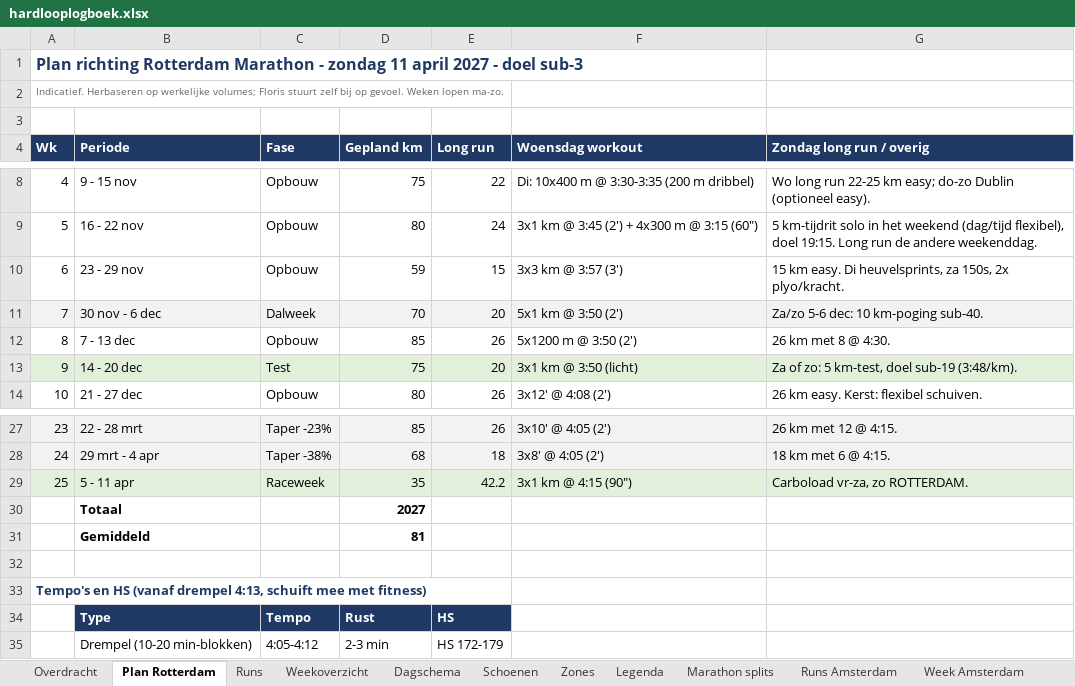
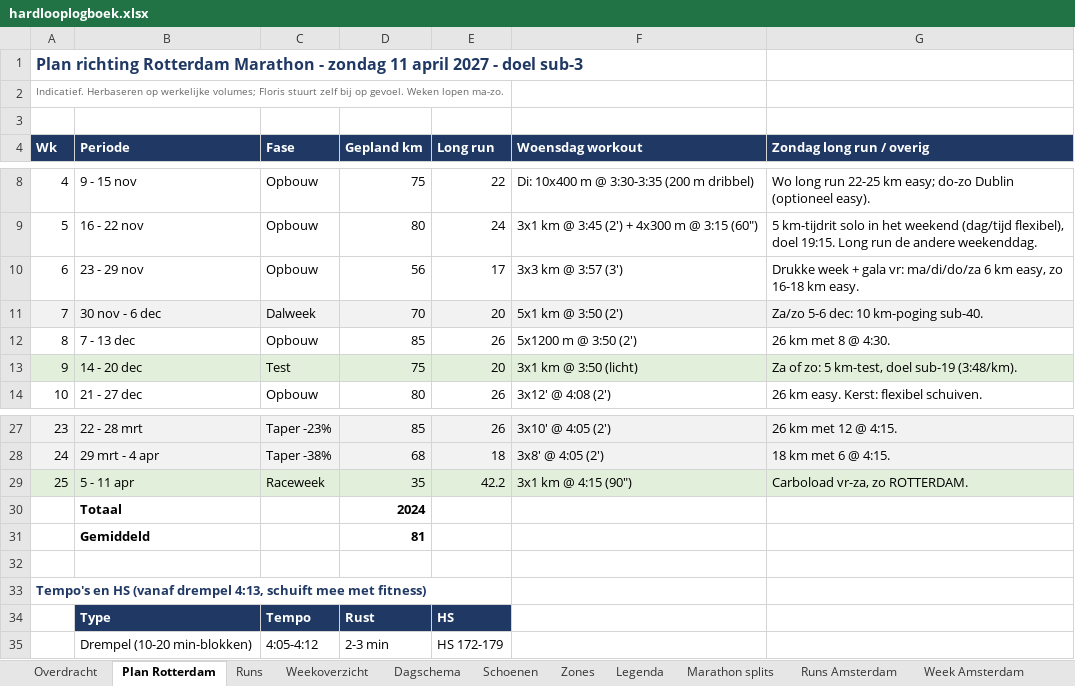
Before and after one commit to fkleinobbink/Garmin, an Excel workbook: logboek/hardlooplogboek.xlsx, sheet Plan Rotterdam, drawn as a sheet; only a part is shown, gaps mark what is left out; values as stored, in another font and other column widths than the file's, no borders; the diff names each change by its address in the sheet, - before the commit and + after, or states it on an @@ line.

```diff
--- a/logboek/hardlooplogboek.xlsx (sheet Plan Rotterdam)
+++ b/logboek/hardlooplogboek.xlsx (sheet Plan Rotterdam)
-D10 (Gepland km): 59
+D10 (Gepland km): 56
-E10 (Long run): 15
+E10 (Long run): 17
-G10 (Zondag long run / overig): 15 km easy. Di heuvelsprints, za 150s, 2x plyo/kracht.
+G10 (Zondag long run / overig): Drukke week + gala vr: ma/di/do/za 6 km easy, zo 16-18 km easy.
-D30 (Gepland km): 2027
+D30 (Gepland km): 2024
```
Also changed, not shown: sheet Dagschema, sheet Weekoverzicht.
